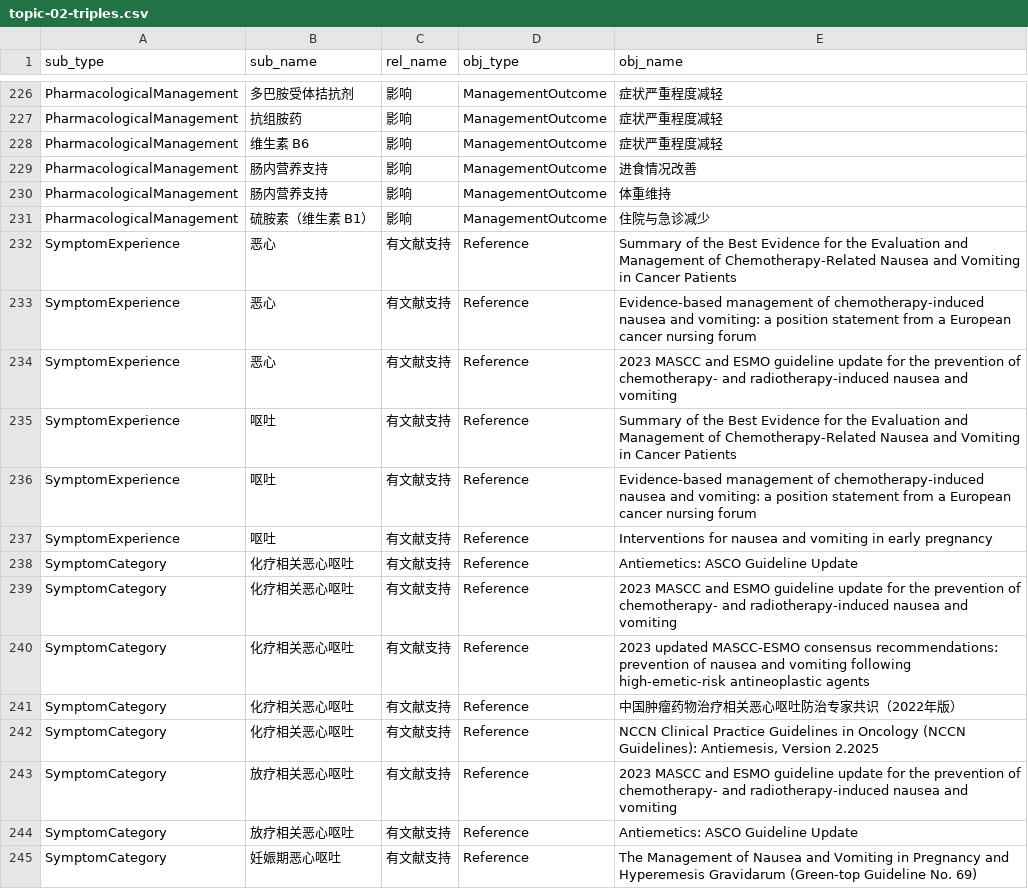
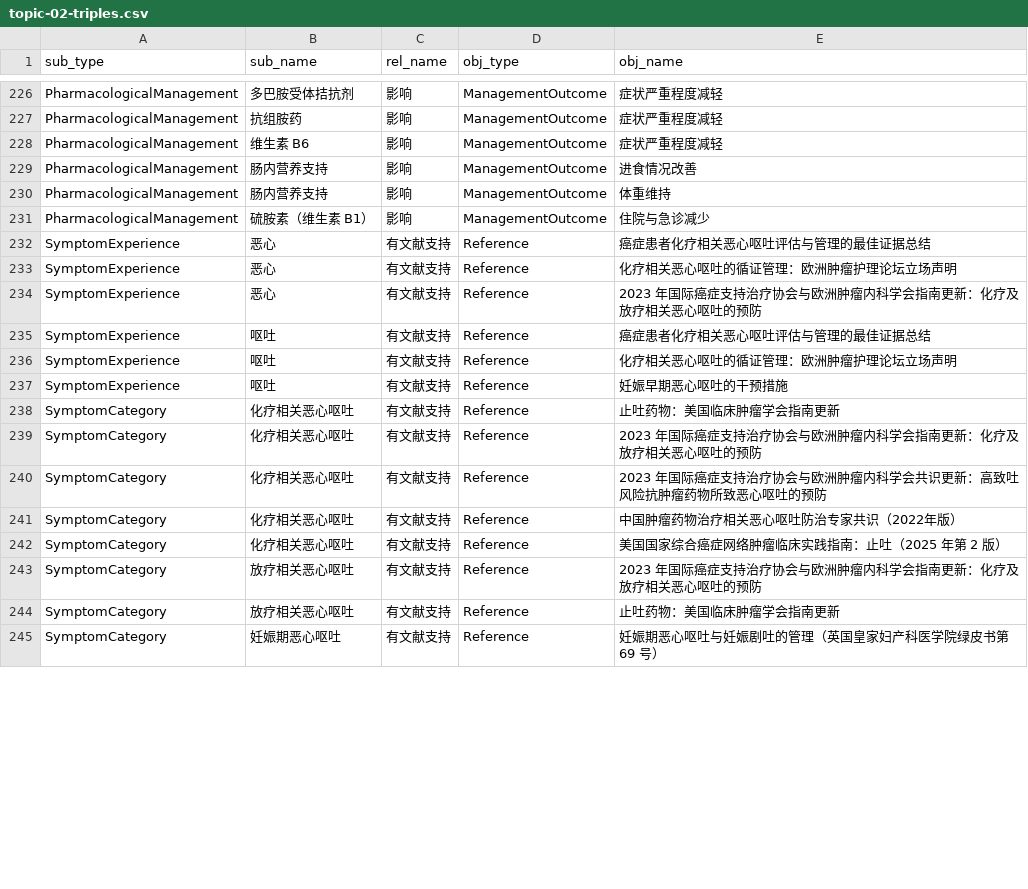
Before and after one commit to zuhexn/nursing-knowledge-graph, a CSV file: topic-02-kg/data/topic-02-triples.csv, drawn as a sheet; only a part is shown, gaps mark what is left out; the diff covers the shown part only.

Commit message:
feat(site): use Chinese literature throughout
Per the client-side instruction, the graph no longer carries English
reference titles or journal names. Translated 26 titles and 24 journal
names, renamed the reference nodes accordingly, and rebuilt the citation
strings and reference summaries from the translated fields. Institutional
authors are translated; personal author names stay in Latin, as they do
in Chinese journals. Standards numbers (WS/T, DB36/T, DB45/T) and medical
abbreviations (5-HT3, NK-1, EORTC QLQ-C30, CTCAE, PC6, Apfel) are kept.

Also closed one completeness gap: topic-01's DB45/T 2935-2024 standard
was an orphan node cited only by itself; it is now linked to the two
concepts it covers (contrast extravasation, CT enhanced scanning) with a
matching evidence entry.

Data rebuilt from the client data files; rebuild is validated by 41 data
checks and five self-tests, all green. Graph JSON changed on the client
side only in the fields above - no nodes or edges were invented, and the
two added edges point at an existing standard that was already listed.

```diff
--- a/topic-02-kg/data/topic-02-triples.csv
+++ b/topic-02-kg/data/topic-02-triples.csv
@@ -231,15 +231,15 @@ PharmacologicalManagement,肠内营养支持,影响,ManagementOutcome,体重维
 PharmacologicalManagement,硫胺素（维生素 B1）,影响,ManagementOutcome,住院与急诊减少
-SymptomExperience,恶心,有文献支持,Reference,Summary of the Best Evidence for the Evaluation and Management of Chemotherapy-Related Nausea and Vomiting in Cancer Patients
-SymptomExperience,恶心,有文献支持,Reference,Evidence-based management of chemotherapy-induced nausea and vomiting: a position statement from a European cancer nursing forum
-SymptomExperience,恶心,有文献支持,Reference,2023 MASCC and ESMO guideline update for the prevention of chemotherapy- and radiotherapy-induced nausea and vomiting
-SymptomExperience,呕吐,有文献支持,Reference,Summary of the Best Evidence for the Evaluation and Management of Chemotherapy-Related Nausea and Vomiting in Cancer Patients
-SymptomExperience,呕吐,有文献支持,Reference,Evidence-based management of chemotherapy-induced nausea and vomiting: a position statement from a European cancer nursing forum
-SymptomExperience,呕吐,有文献支持,Reference,Interventions for nausea and vomiting in early pregnancy
-SymptomCategory,化疗相关恶心呕吐,有文献支持,Reference,Antiemetics: ASCO Guideline Update
-SymptomCategory,化疗相关恶心呕吐,有文献支持,Reference,2023 MASCC and ESMO guideline update for the prevention of chemotherapy- and radiotherapy-induced nausea and vomiting
-SymptomCategory,化疗相关恶心呕吐,有文献支持,Reference,2023 updated MASCC-ESMO consensus recommendations: prevention of nausea and vomiting following high-emetic-risk antineoplastic agents
+SymptomExperience,恶心,有文献支持,Reference,癌症患者化疗相关恶心呕吐评估与管理的最佳证据总结
+SymptomExperience,恶心,有文献支持,Reference,化疗相关恶心呕吐的循证管理：欧洲肿瘤护理论坛立场声明
+SymptomExperience,恶心,有文献支持,Reference,2023 年国际癌症支持治疗协会与欧洲肿瘤内科学会指南更新：化疗及放疗相关恶心呕吐的预防
+SymptomExperience,呕吐,有文献支持,Reference,癌症患者化疗相关恶心呕吐评估与管理的最佳证据总结
+SymptomExperience,呕吐,有文献支持,Reference,化疗相关恶心呕吐的循证管理：欧洲肿瘤护理论坛立场声明
+SymptomExperience,呕吐,有文献支持,Reference,妊娠早期恶心呕吐的干预措施
+SymptomCategory,化疗相关恶心呕吐,有文献支持,Reference,止吐药物：美国临床肿瘤学会指南更新
+SymptomCategory,化疗相关恶心呕吐,有文献支持,Reference,2023 年国际癌症支持治疗协会与欧洲肿瘤内科学会指南更新：化疗及放疗相关恶心呕吐的预防
+SymptomCategory,化疗相关恶心呕吐,有文献支持,Reference,2023 年国际癌症支持治疗协会与欧洲肿瘤内科学会共识更新：高致吐风险抗肿瘤药物所致恶心呕吐的预防
 SymptomCategory,化疗相关恶心呕吐,有文献支持,Reference,中国肿瘤药物治疗相关恶心呕吐防治专家共识（2022年版）
-SymptomCategory,化疗相关恶心呕吐,有文献支持,Reference,"NCCN Clinical Practice Guidelines in Oncology (NCCN Guidelines): Antiemesis, Version 2.2025"
-SymptomCategory,放疗相关恶心呕吐,有文献支持,Reference,2023 MASCC and ESMO guideline update for the prevention of chemotherapy- and radiotherapy-induced nausea and vomiting
-SymptomCategory,放疗相关恶心呕吐,有文献支持,Reference,Antiemetics: ASCO Guideline Update
-SymptomCategory,妊娠期恶心呕吐,有文献支持,Reference,The Management of Nausea and Vomiting in Pregnancy and Hyperemesis Gravidarum (Green-top Guideline No. 69)
+SymptomCategory,化疗相关恶心呕吐,有文献支持,Reference,美国国家综合癌症网络肿瘤临床实践指南：止吐（2025 年第 2 版）
+SymptomCategory,放疗相关恶心呕吐,有文献支持,Reference,2023 年国际癌症支持治疗协会与欧洲肿瘤内科学会指南更新：化疗及放疗相关恶心呕吐的预防
+SymptomCategory,放疗相关恶心呕吐,有文献支持,Reference,止吐药物：美国临床肿瘤学会指南更新
+SymptomCategory,妊娠期恶心呕吐,有文献支持,Reference,妊娠期恶心呕吐与妊娠剧吐的管理（英国皇家妇产科医学院绿皮书第 69 号）
```
Also changed, not shown: 137 edited cells elsewhere in this file, topic-01-kg/data/topic-01-triples.csv, topic-01-kg/neo4j/edges.csv, 13 other files.
